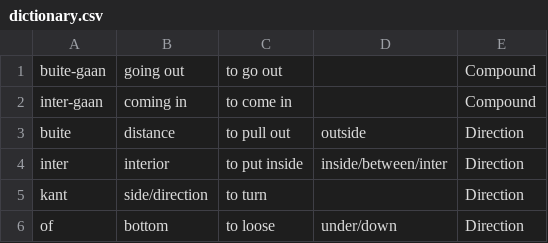
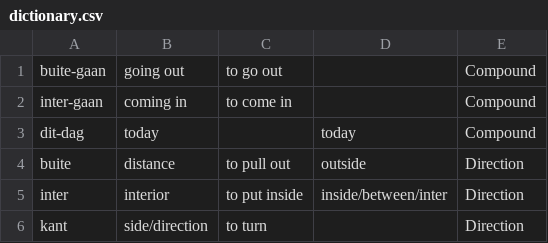
Before and after one commit to MikeSkoe/nut-taal, a CSV file: public/dictionary.csv, drawn as a sheet; only a part is shown; the shorter side is filled out with more unchanged rows.

```diff
--- a/public/dictionary.csv
+++ b/public/dictionary.csv
@@ -2,2 +2,3 @@ buite-gaan,going out,to go out,,Compound
 inter-gaan,coming in,to come in,,Compound
+dit-dag,today,,today,Compound
 buite,distance,to pull out,outside,Direction
```
Also changed, not shown: public/examples.csv, 4 other files.
